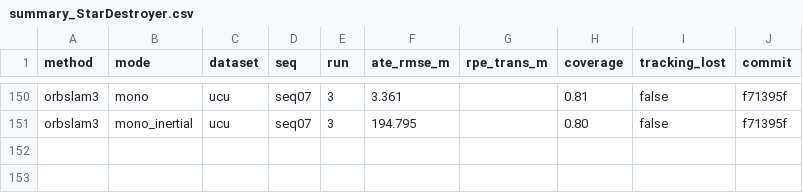
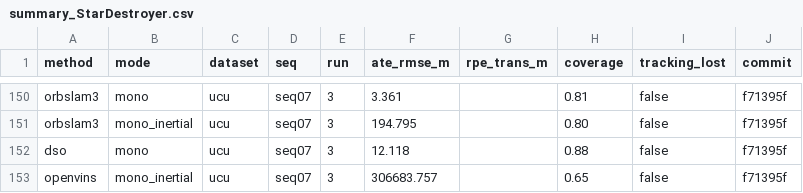
Before and after one commit to oToTak/slam-project-methods, a CSV file: results/summary_StarDestroyer.csv, drawn as a sheet; only a part is shown, gaps mark what is left out.

```diff
--- a/results/summary_StarDestroyer.csv
+++ b/results/summary_StarDestroyer.csv
@@ -151 +151,3 @@ orbslam3,mono,ucu,seq07,3,3.361,,0.81,false,f71395f
 orbslam3,mono_inertial,ucu,seq07,3,194.795,,0.80,false,f71395f
+dso,mono,ucu,seq07,3,12.118,,0.88,false,f71395f
+openvins,mono_inertial,ucu,seq07,3,306683.757,,0.65,false,f71395f
```
Also changed, not shown: results/summary_extra_StarDestroyer.csv, 11 other files.
